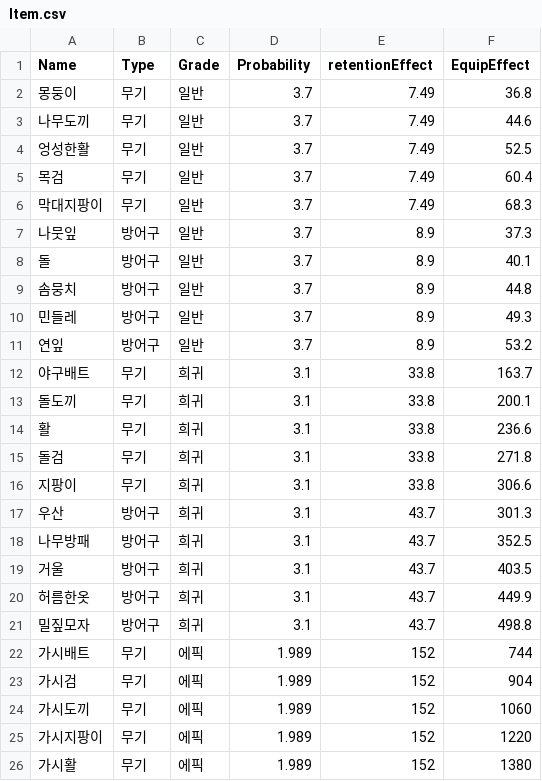
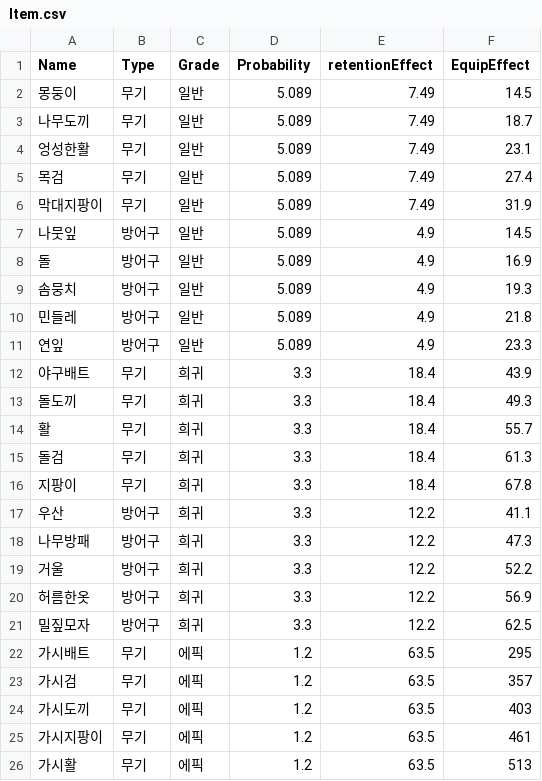
Before and after one commit to cccccdh/Growing-a-Cactus, a CSV file: Growing-a-Cactus/Assets/CSV/Item.csv, drawn as a sheet; only a part is shown; the diff covers the shown part only.

```diff
--- a/Growing-a-Cactus/Assets/CSV/Item.csv
+++ b/Growing-a-Cactus/Assets/CSV/Item.csv
@@ -1,26 +1,26 @@
 Name,Type,Grade,Probability,retentionEffect,EquipEffect
-몽둥이,무기,일반,3.7,7.49,36.8
-나무도끼,무기,일반,3.7,7.49,44.6
-엉성한활,무기,일반,3.7,7.49,52.5
-목검,무기,일반,3.7,7.49,60.4
-막대지팡이,무기,일반,3.7,7.49,68.3
-나뭇잎,방어구,일반,3.7,8.9,37.3
-돌,방어구,일반,3.7,8.9,40.1
-솜뭉치,방어구,일반,3.7,8.9,44.8
-민들레,방어구,일반,3.7,8.9,49.3
-연잎,방어구,일반,3.7,8.9,53.2
-야구배트,무기,희귀,3.1,33.8,163.7
-돌도끼,무기,희귀,3.1,33.8,200.1
-활,무기,희귀,3.1,33.8,236.6
-돌검,무기,희귀,3.1,33.8,271.8
-지팡이,무기,희귀,3.1,33.8,306.6
-우산,방어구,희귀,3.1,43.7,301.3
-나무방패,방어구,희귀,3.1,43.7,352.5
-거울,방어구,희귀,3.1,43.7,403.5
-허름한옷,방어구,희귀,3.1,43.7,449.9
-밀짚모자,방어구,희귀,3.1,43.7,498.8
-가시배트,무기,에픽,1.989,152,744
-가시검,무기,에픽,1.989,152,904
-가시도끼,무기,에픽,1.989,152,1060
-가시지팡이,무기,에픽,1.989,152,1220
-가시활,무기,에픽,1.989,152,1380
+몽둥이,무기,일반,5.089,7.49,14.5
+나무도끼,무기,일반,5.089,7.49,18.7
+엉성한활,무기,일반,5.089,7.49,23.1
+목검,무기,일반,5.089,7.49,27.4
+막대지팡이,무기,일반,5.089,7.49,31.9
+나뭇잎,방어구,일반,5.089,4.9,14.5
+돌,방어구,일반,5.089,4.9,16.9
+솜뭉치,방어구,일반,5.089,4.9,19.3
+민들레,방어구,일반,5.089,4.9,21.8
+연잎,방어구,일반,5.089,4.9,23.3
+야구배트,무기,희귀,3.3,18.4,43.9
+돌도끼,무기,희귀,3.3,18.4,49.3
+활,무기,희귀,3.3,18.4,55.7
+돌검,무기,희귀,3.3,18.4,61.3
+지팡이,무기,희귀,3.3,18.4,67.8
+우산,방어구,희귀,3.3,12.2,41.1
+나무방패,방어구,희귀,3.3,12.2,47.3
+거울,방어구,희귀,3.3,12.2,52.2
+허름한옷,방어구,희귀,3.3,12.2,56.9
+밀짚모자,방어구,희귀,3.3,12.2,62.5
+가시배트,무기,에픽,1.2,63.5,295
+가시검,무기,에픽,1.2,63.5,357
+가시도끼,무기,에픽,1.2,63.5,403
+가시지팡이,무기,에픽,1.2,63.5,461
+가시활,무기,에픽,1.2,63.5,513
```
Also changed, not shown: 35 edited cells elsewhere in this file, 3 other files.
